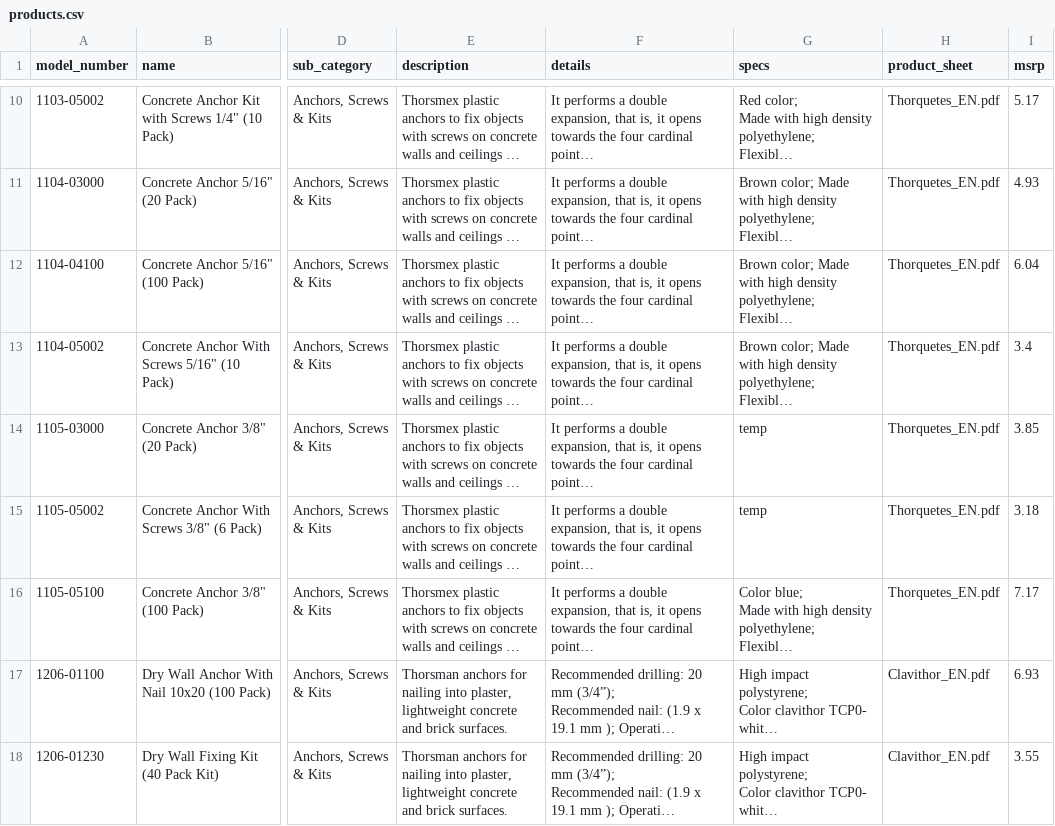
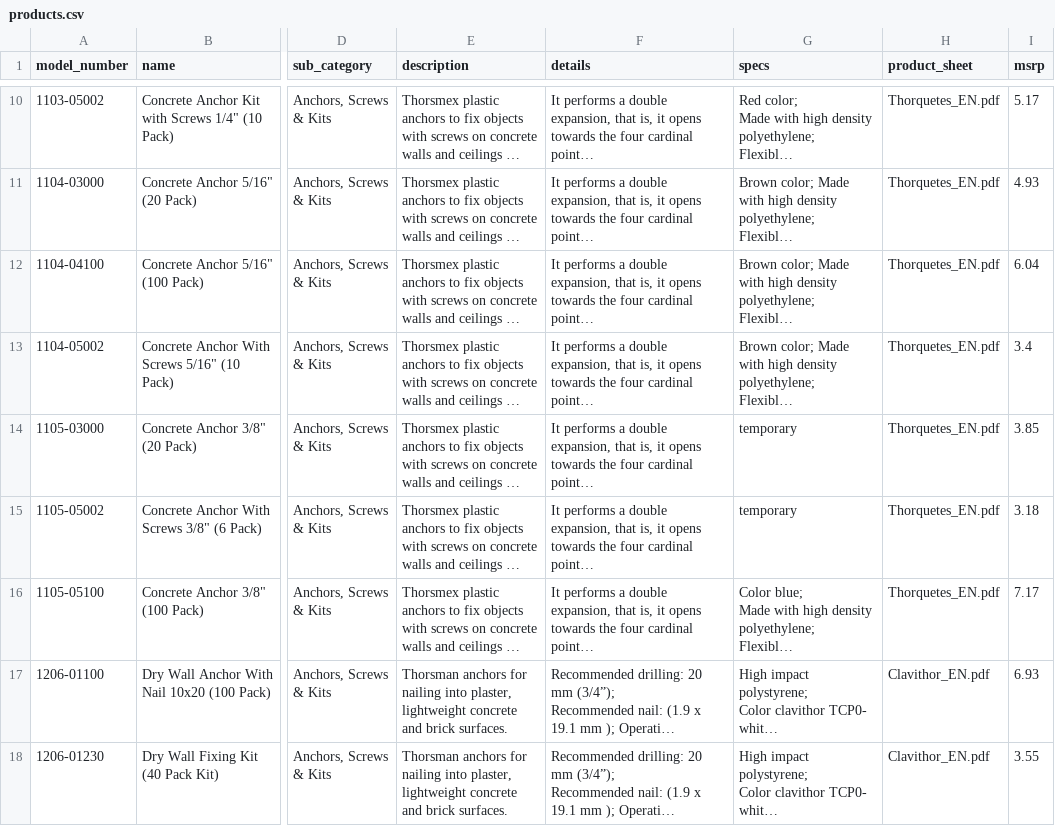
Before and after one commit to jakeearing/thorsmex_digital_catalog, a CSV file: models/products.csv, drawn as a sheet; only a part is shown, gaps mark what is left out; long unchanged cells end in …; the diff names each change by its address in the sheet, - before the commit and + after, or states it on an @@ line.

```diff
--- a/models/products.csv
+++ b/models/products.csv
-G14:G15 (specs): temp
+G14:G15 (specs): temporary
```
Also changed, not shown: 1 other file.
